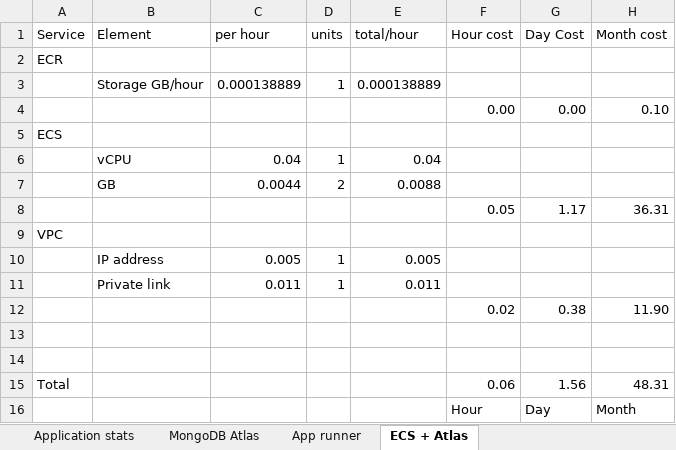
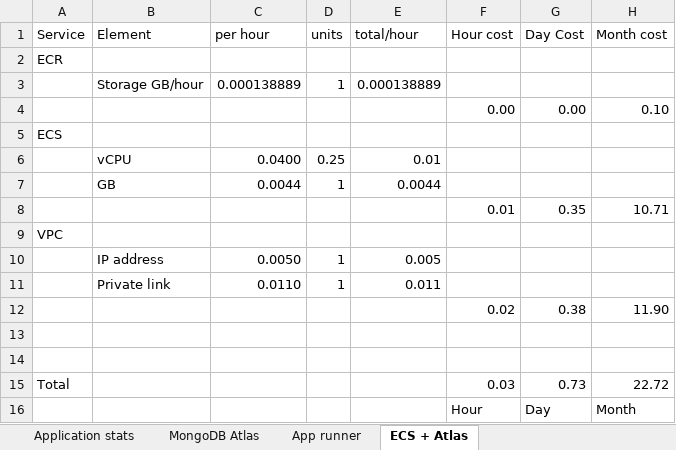
Before and after one commit to n-of-one/attack_vector_2, an Excel workbook: deploy/aws price comparison 2023-05.xlsx, sheet ECS + Atlas, drawn as a sheet; values as stored, in another font and other column widths than the file's, no borders; removed rows and columns are numbered as before the commit, all else as after; the diff names each change by its address in the sheet, - before the commit and + after, or states it on an @@ line.

```diff
--- a/deploy/aws price comparison 2023-05.xlsx (sheet ECS + Atlas)
+++ b/deploy/aws price comparison 2023-05.xlsx (sheet ECS + Atlas)
-row 6:  | vCPU | 0.04 | 1 | 0.04
-row 7:  | GB | 0.0044 | 2 | 0.0088
-row 8:  |  |  |  |  | 0.05 | 1.17 | 36.31
+row 6:  | vCPU | 0.0400 | 0.25 | 0.01
+row 7:  | GB | 0.0044 | 1 | 0.0044
+row 8:  |  |  |  |  | 0.01 | 0.35 | 10.71
-C10 (per hour): 0.005
+C10 (per hour): 0.0050
-C11 (per hour): 0.011
+C11 (per hour): 0.0110
-row 15: Total |  |  |  |  | 0.06 | 1.56 | 48.31
+row 15: Total |  |  |  |  | 0.03 | 0.73 | 22.72
```
Also changed, not shown: 6 other files.
